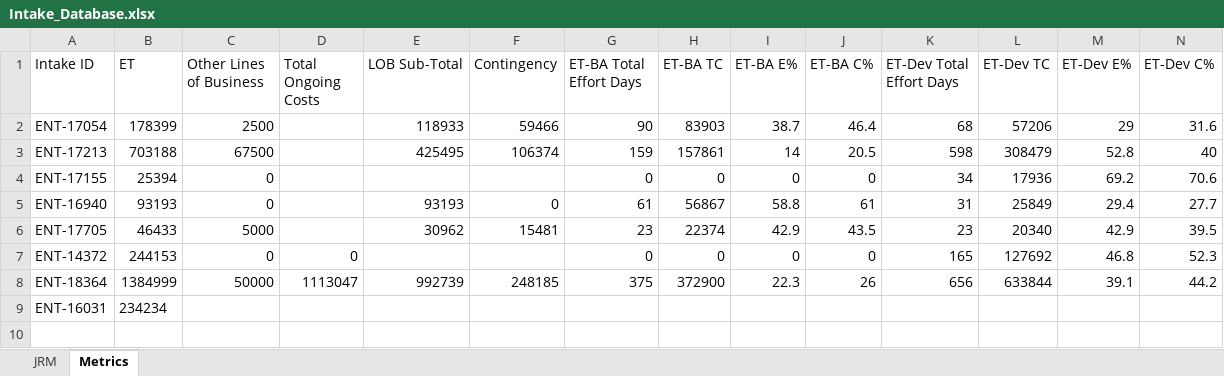
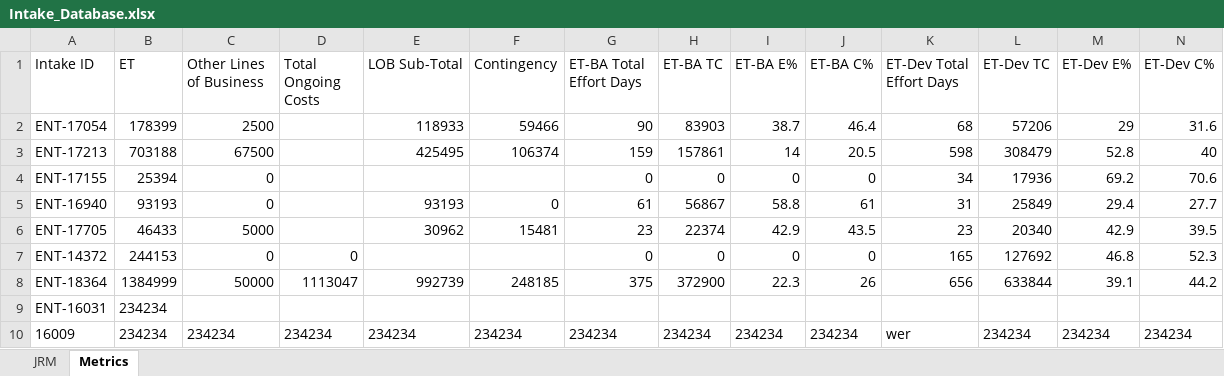
Before and after one commit to Parthiv18/intake, an Excel workbook: Intake_Database.xlsx, sheet Metrics, drawn as a sheet; only a part is shown; values as stored, in another font and other column widths than the file's, no borders; rows hold the shown columns only; the diff names each change by its address in the sheet, - before the commit and + after, or states it on an @@ line.

Commit message:
Add new metrics data for 16009

```diff
--- a/Intake_Database.xlsx (sheet Metrics)
+++ b/Intake_Database.xlsx (sheet Metrics)
+row 10: 16009 | 234234 | 234234 | 234234 | 234234 | 234234 | 234234 | 234234 | 234234 | 234234 | wer | 234234 | 234234 | 234234
```
